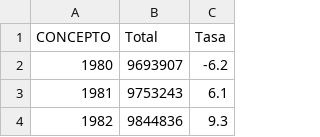
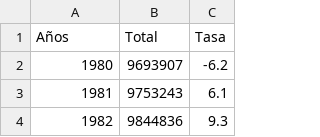
Before and after one commit to LFrench03/Modelo-de-Crecimiento-Poblacional, a CSV file: data/csv/poblacion-residente.csv, drawn as a sheet; only a part is shown.

```diff
--- a/data/csv/poblacion-residente.csv
+++ b/data/csv/poblacion-residente.csv
@@ -1,2 +1,2 @@
-CONCEPTO,Total,Tasa
+Años,Total,Tasa
 1980,9693907,-6.2
```
Also changed, not shown: 35 other files.
